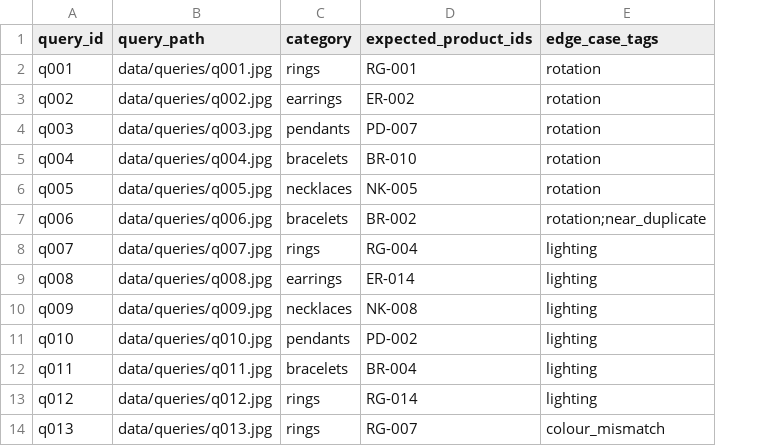
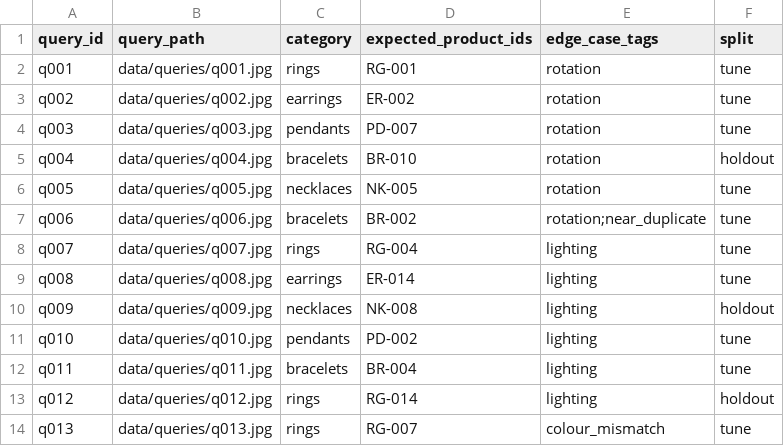
Before and after one commit to divyasree-19/jewelry-similarity-search, a CSV file: eval/queries.csv, drawn as a sheet; only a part is shown; the diff names each change by its address in the sheet, - before the commit and + after, or states it on an @@ line.

```diff
--- a/eval/queries.csv
+++ b/eval/queries.csv
+column F (split), rows 2-14: tune | tune | tune | holdout | tune | tune | tune | tune | holdout | tune | tune | holdout | tune
```
Also changed, not shown: 54 other files.
